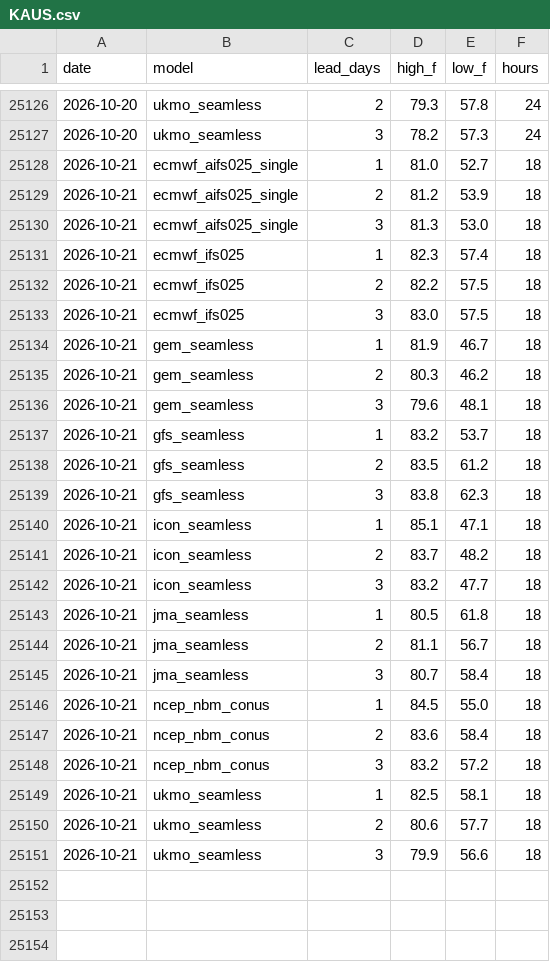
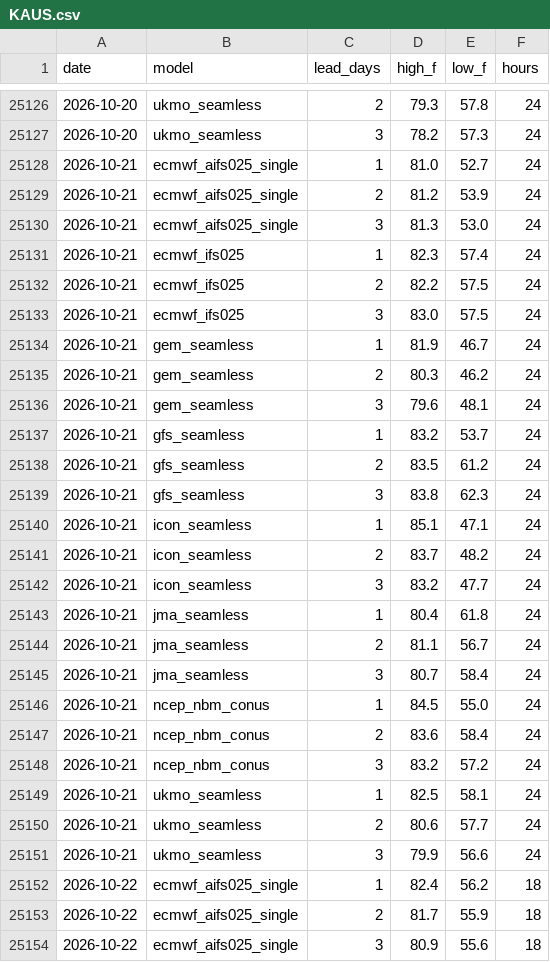
Before and after one commit to adsitb/weather-station-archive, a CSV file: forecasts/historical/KAUS.csv, drawn as a sheet; only a part is shown, gaps mark what is left out; the diff covers the shown part only.

```diff
--- a/forecasts/historical/KAUS.csv
+++ b/forecasts/historical/KAUS.csv
@@ -25127,25 +25127,28 @@ date,model,lead_days,high_f,low_f,hours
 2026-10-20,ukmo_seamless,3,78.2,57.3,24
-2026-10-21,ecmwf_aifs025_single,1,81.0,52.7,18
-2026-10-21,ecmwf_aifs025_single,2,81.2,53.9,18
-2026-10-21,ecmwf_aifs025_single,3,81.3,53.0,18
-2026-10-21,ecmwf_ifs025,1,82.3,57.4,18
-2026-10-21,ecmwf_ifs025,2,82.2,57.5,18
-2026-10-21,ecmwf_ifs025,3,83.0,57.5,18
-2026-10-21,gem_seamless,1,81.9,46.7,18
-2026-10-21,gem_seamless,2,80.3,46.2,18
-2026-10-21,gem_seamless,3,79.6,48.1,18
-2026-10-21,gfs_seamless,1,83.2,53.7,18
-2026-10-21,gfs_seamless,2,83.5,61.2,18
-2026-10-21,gfs_seamless,3,83.8,62.3,18
-2026-10-21,icon_seamless,1,85.1,47.1,18
-2026-10-21,icon_seamless,2,83.7,48.2,18
-2026-10-21,icon_seamless,3,83.2,47.7,18
-2026-10-21,jma_seamless,1,80.5,61.8,18
-2026-10-21,jma_seamless,2,81.1,56.7,18
-2026-10-21,jma_seamless,3,80.7,58.4,18
-2026-10-21,ncep_nbm_conus,1,84.5,55.0,18
-2026-10-21,ncep_nbm_conus,2,83.6,58.4,18
-2026-10-21,ncep_nbm_conus,3,83.2,57.2,18
-2026-10-21,ukmo_seamless,1,82.5,58.1,18
-2026-10-21,ukmo_seamless,2,80.6,57.7,18
-2026-10-21,ukmo_seamless,3,79.9,56.6,18
+2026-10-21,ecmwf_aifs025_single,1,81.0,52.7,24
+2026-10-21,ecmwf_aifs025_single,2,81.2,53.9,24
+2026-10-21,ecmwf_aifs025_single,3,81.3,53.0,24
+2026-10-21,ecmwf_ifs025,1,82.3,57.4,24
+2026-10-21,ecmwf_ifs025,2,82.2,57.5,24
+2026-10-21,ecmwf_ifs025,3,83.0,57.5,24
+2026-10-21,gem_seamless,1,81.9,46.7,24
+2026-10-21,gem_seamless,2,80.3,46.2,24
+2026-10-21,gem_seamless,3,79.6,48.1,24
+2026-10-21,gfs_seamless,1,83.2,53.7,24
+2026-10-21,gfs_seamless,2,83.5,61.2,24
+2026-10-21,gfs_seamless,3,83.8,62.3,24
+2026-10-21,icon_seamless,1,85.1,47.1,24
+2026-10-21,icon_seamless,2,83.7,48.2,24
+2026-10-21,icon_seamless,3,83.2,47.7,24
+2026-10-21,jma_seamless,1,80.4,61.8,24
+2026-10-21,jma_seamless,2,81.1,56.7,24
+2026-10-21,jma_seamless,3,80.7,58.4,24
+2026-10-21,ncep_nbm_conus,1,84.5,55.0,24
+2026-10-21,ncep_nbm_conus,2,83.6,58.4,24
+2026-10-21,ncep_nbm_conus,3,83.2,57.2,24
+2026-10-21,ukmo_seamless,1,82.5,58.1,24
+2026-10-21,ukmo_seamless,2,80.6,57.7,24
+2026-10-21,ukmo_seamless,3,79.9,56.6,24
+2026-10-22,ecmwf_aifs025_single,1,82.4,56.2,18
+2026-10-22,ecmwf_aifs025_single,2,81.7,55.9,18
+2026-10-22,ecmwf_aifs025_single,3,80.9,55.6,18
```
Also changed, not shown: 21 added rows elsewhere in this file, daily_climate/KBOS.csv, forecasts/historical/KATL.csv, 45 other files.
